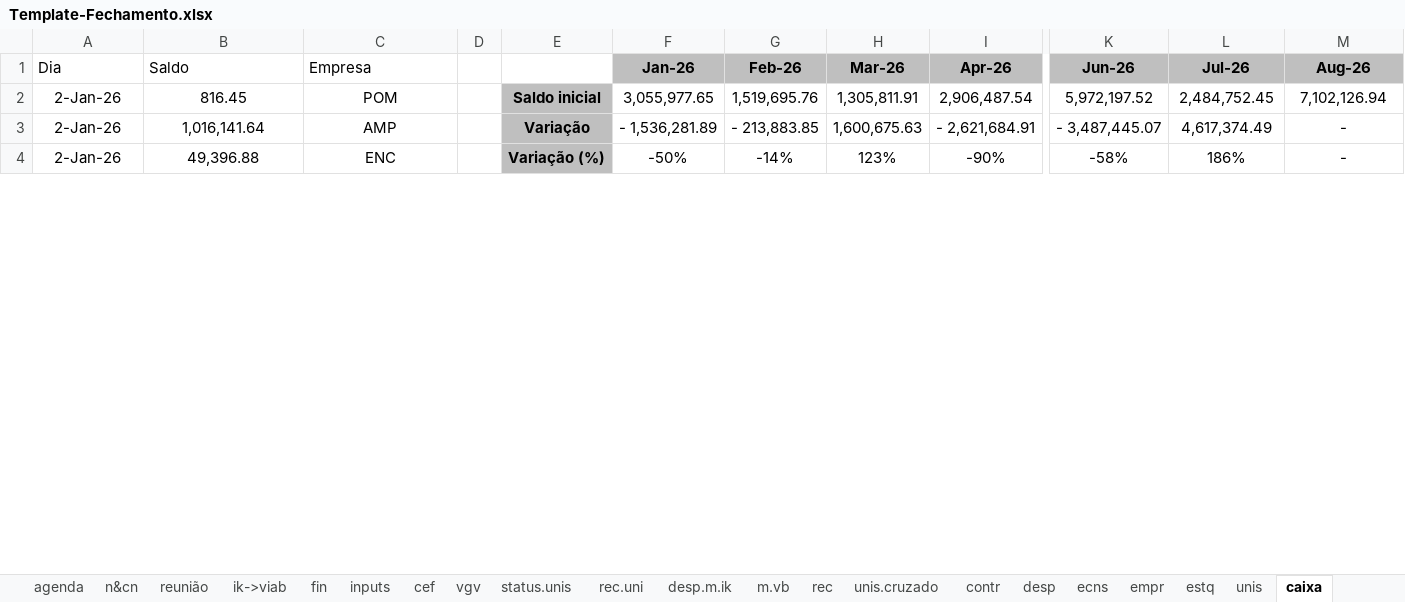
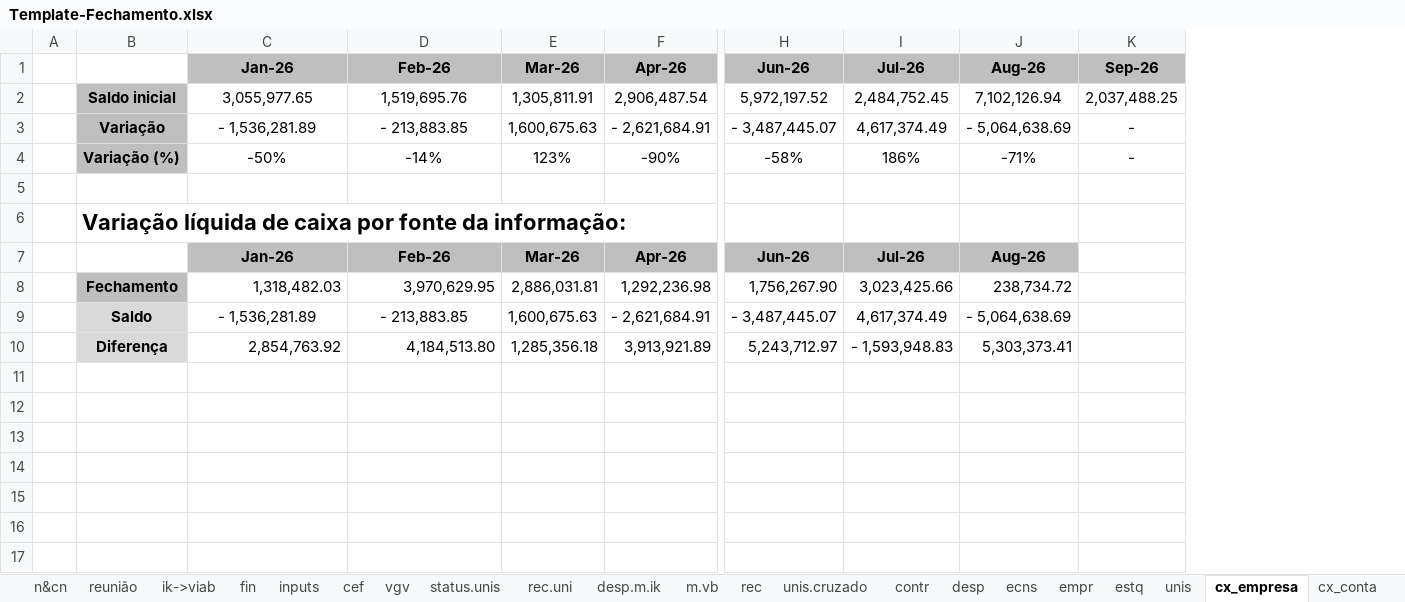
Before and after one commit to vitortaira/amplaGitHub, an Excel workbook: templates/Template-Fechamento.xlsx, sheet cx_empresa, drawn as a sheet; only a part is shown, gaps mark what is left out; values as stored, in another font and other column widths than the file's, no borders; charts and pictures and conditional formats and table styles not drawn; removed rows and columns are numbered as before the commit, all else as after; rows hold the shown columns only; the diff covers the shown part only; the diff names each change by its address in the sheet, - before the commit and + after, or states it on an @@ line.

```diff
--- a/templates/Template-Fechamento.xlsx (sheet cx_empresa)
+++ b/templates/Template-Fechamento.xlsx (sheet cx_empresa)
-sheet tab: caixa
+sheet tab: cx_empresa
+sheet tab: cx_conta
+column A, empty
-column D, empty
-column E, rows 2-4: Saldo inicial | Variação | Variação (%)
-column F (Jan-26), rows 2-4: 3,055,977.65 | - 1,536,281.89 | -50%
-column G (Feb-26), rows 2-4: 1,519,695.76 | - 213,883.85 | -14%
+column K (Sep-26), rows 2-4: 2,037,488.25 | - | -
-B1: Dia
+B1: (empty)
-C1: Saldo
+C1: Jan-26
@@ C1:D1 fill: none → #BFBFBF, bold: off → on, alignment: left → center @@
-D1: Empresa
+D1: Feb-26
-B2: 2-Jan-26
+B2: Saldo inicial
@@ B2:B4 fill: none → #BFBFBF, bold: off → on @@
-C2 (Jan-26): 816.45
+C2 (Jan-26): 3,055,977.65
-D2 (Feb-26): POM
+D2 (Feb-26): 1,519,695.76
-B3: 2-Jan-26
+B3: Variação
-C3 (Jan-26): 1,016,141.64
+C3 (Jan-26): - 1,536,281.89
-D3 (Feb-26): AMP
+D3 (Feb-26): - 213,883.85
-J3 (Aug-26): -
+J3 (Aug-26): - 5,064,638.69
-B4: 2-Jan-26
+B4: Variação (%)
-C4 (Jan-26): 49,396.88
+C4 (Jan-26): -50%
-D4 (Feb-26): ENC
+D4 (Feb-26): -14%
-J4 (Aug-26): -
+J4 (Aug-26): -71%
+row 5: (empty)
+row 6:  | Variação líquida de caixa por fonte da informação:
+row 7:  |  | Jan-26 | Feb-26 | Mar-26 | Apr-26 | Jun-26 | Jul-26 | Aug-26
+row 8:  | Fechamento | 1,318,482.03 | 3,970,629.95 | 2,886,031.81 | 1,292,236.98 | 1,756,267.90 | 3,023,425.66 | 238,734.72
+row 9:  | Saldo | - 1,536,281.89 | - 213,883.85 | 1,600,675.63 | - 2,621,684.91 | - 3,487,445.07 | 4,617,374.49 | - 5,064,638.69
+row 10:  | Diferença | 2,854,763.92 | 4,184,513.80 | 1,285,356.18 | 3,913,921.89 | 5,243,712.97 | - 1,593,948.83 | 5,303,373.41
+row 11: (empty)
+row 12: (empty)
+row 13: (empty)
+row 14: (empty)
+row 15: (empty)
+row 16: (empty)
+row 17: (empty)
```
Also changed, not shown: 50 added rows, 23 edited cells and cell formats elsewhere in this sheet, sheet f.grupo, sheet n&cn, sheet f.empresa, other sheet tabs, formulas that keep their value, charts or pictures, 11 other files.
